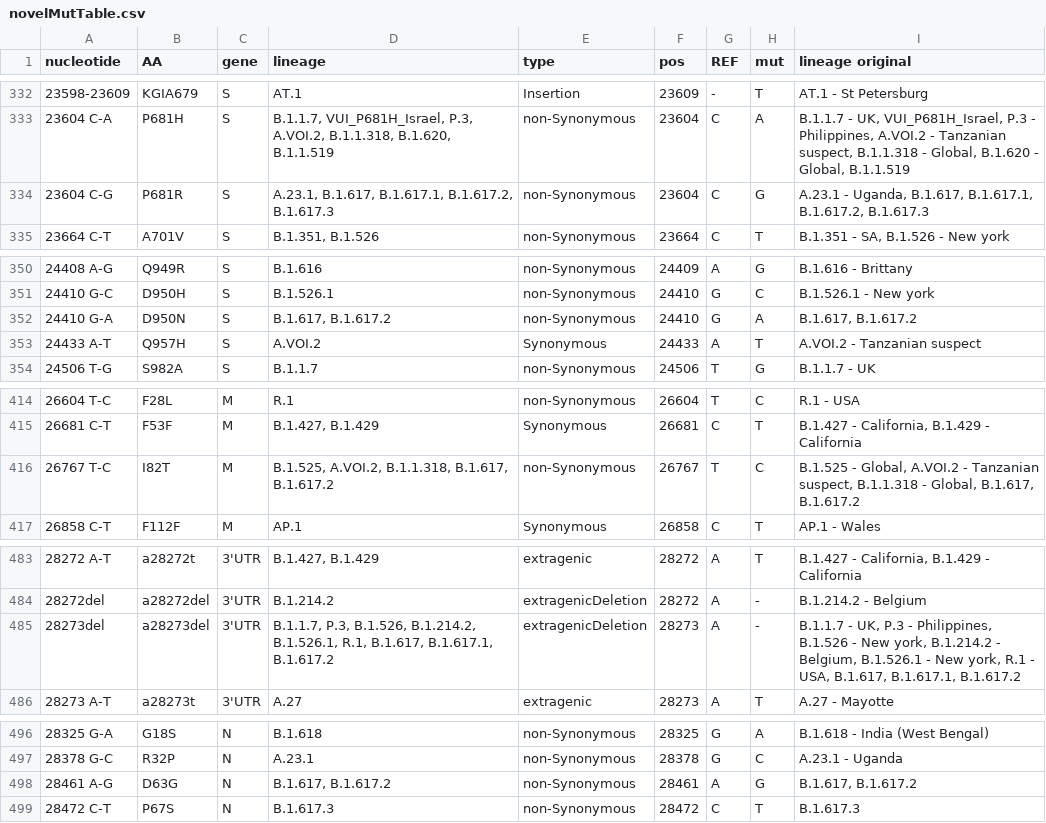
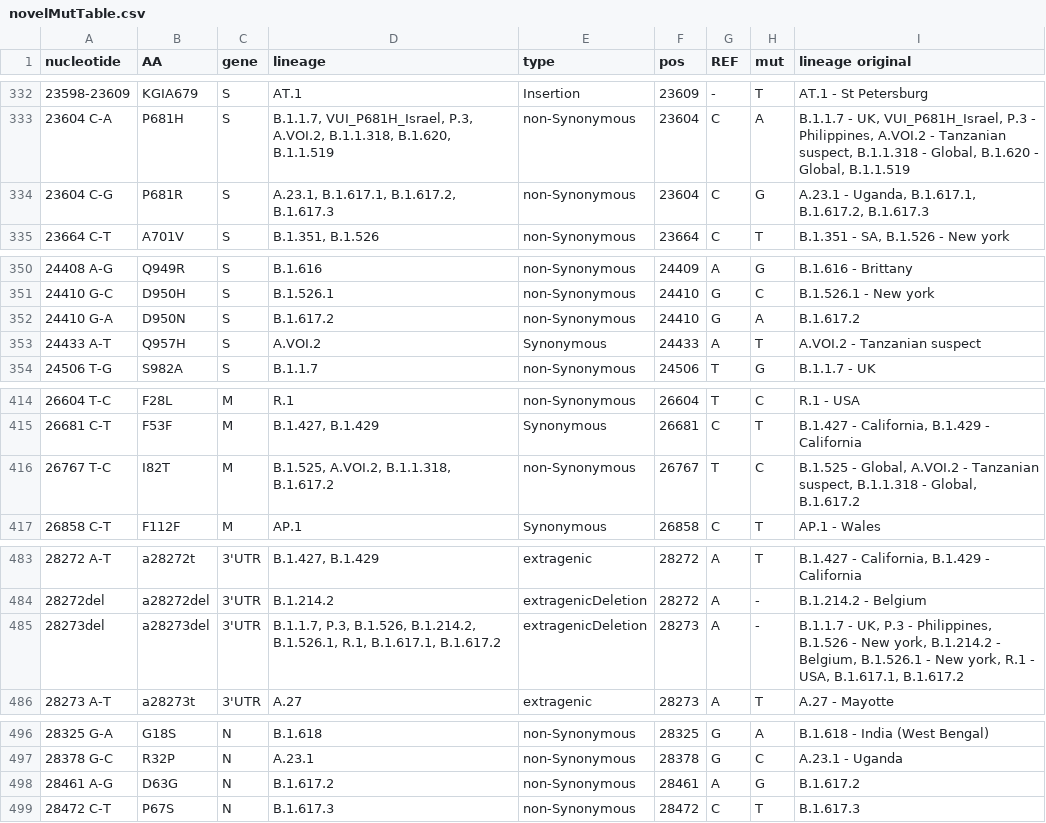
Before and after one commit to NetaZuckerman/covid19, a CSV file: novelMutTable.csv, drawn as a sheet; only a part is shown, gaps mark what is left out; the diff covers the shown part only.

```diff
--- a/novelMutTable.csv
+++ b/novelMutTable.csv
@@ -333,3 +333,3 @@ nucleotide,AA,gene,lineage,type,pos,REF,mut,lineage original
 23604 C-A,P681H,S,"B.1.1.7, VUI_P681H_Israel, P.3, A.VOI.2, B.1.1.318, B.1.620, B.1.1.519",non-Synonymous,23604,C,A,"B.1.1.7 - UK, VUI_P681H_Israel, P.3 - Philippines, A.VOI.2 - Tanzanian suspect, B.1.1.318 - Global, B.1.620 - Global, B.1.1.519"
-23604 C-G,P681R,S,"A.23.1, B.1.617, B.1.617.1, B.1.617.2, B.1.617.3",non-Synonymous,23604,C,G,"A.23.1 - Uganda, B.1.617, B.1.617.1, B.1.617.2, B.1.617.3"
+23604 C-G,P681R,S,"A.23.1, B.1.617.1, B.1.617.2, B.1.617.3",non-Synonymous,23604,C,G,"A.23.1 - Uganda, B.1.617.1, B.1.617.2, B.1.617.3"
 23664 C-T,A701V,S,"B.1.351, B.1.526",non-Synonymous,23664,C,T,"B.1.351 - SA, B.1.526 - New york"
@@ -351,3 +351,3 @@ nucleotide,AA,gene,lineage,type,pos,REF,mut,lineage original
 24410 G-C,D950H,S,B.1.526.1,non-Synonymous,24410,G,C,B.1.526.1 - New york
-24410 G-A,D950N,S,"B.1.617, B.1.617.2",non-Synonymous,24410,G,A,"B.1.617, B.1.617.2"
+24410 G-A,D950N,S,"B.1.617.2",non-Synonymous,24410,G,A,"B.1.617.2"
 24433 A-T,Q957H,S,A.VOI.2,Synonymous,24433,A,T,A.VOI.2 - Tanzanian suspect
@@ -415,3 +415,3 @@ nucleotide,AA,gene,lineage,type,pos,REF,mut,lineage original
 26681 C-T,F53F,M,"B.1.427, B.1.429",Synonymous,26681,C,T,"B.1.427 - California, B.1.429 - California"
-26767 T-C,I82T,M,"B.1.525, A.VOI.2, B.1.1.318, B.1.617, B.1.617.2",non-Synonymous,26767,T,C,"B.1.525 - Global, A.VOI.2 - Tanzanian suspect, B.1.1.318 - Global, B.1.617, B.1.617.2"
+26767 T-C,I82T,M,"B.1.525, A.VOI.2, B.1.1.318, B.1.617.2",non-Synonymous,26767,T,C,"B.1.525 - Global, A.VOI.2 - Tanzanian suspect, B.1.1.318 - Global, B.1.617.2"
 26858 C-T,F112F,M,AP.1,Synonymous,26858,C,T,AP.1 - Wales
@@ -484,3 +484,3 @@ nucleotide,AA,gene,lineage,type,pos,REF,mut,lineage original
 28272del,a28272del,3'UTR,B.1.214.2,extragenicDeletion,28272,A,-,B.1.214.2 - Belgium
-28273del,a28273del,3'UTR,"B.1.1.7, P.3, B.1.526, B.1.214.2, B.1.526.1, R.1, B.1.617, B.1.617.1, B.1.617.2",extragenicDeletion,28273,A,-,"B.1.1.7 - UK, P.3 - Philippines, B.1.526 - New york, B.1.214.2 - Belgium, B.1.526.1 - New york, R.1 - USA, B.1.617, B.1.617.1, B.1.617.2"
+28273del,a28273del,3'UTR,"B.1.1.7, P.3, B.1.526, B.1.214.2, B.1.526.1, R.1, B.1.617.1, B.1.617.2",extragenicDeletion,28273,A,-,"B.1.1.7 - UK, P.3 - Philippines, B.1.526 - New york, B.1.214.2 - Belgium, B.1.526.1 - New york, R.1 - USA, B.1.617.1, B.1.617.2"
 28273 A-T,a28273t,3'UTR,A.27,extragenic,28273,A,T,A.27 - Mayotte
@@ -497,3 +497,3 @@ nucleotide,AA,gene,lineage,type,pos,REF,mut,lineage original
 28378 G-C,R32P,N,A.23.1,non-Synonymous,28378,G,C,A.23.1 - Uganda
-28461 A-G,D63G,N,"B.1.617, B.1.617.2",non-Synonymous,28461,A,G,"B.1.617, B.1.617.2"
+28461 A-G,D63G,N,"B.1.617.2",non-Synonymous,28461,A,G,"B.1.617.2"
 28472 C-T,P67S,N,B.1.617.3,non-Synonymous,28472,C,T,B.1.617.3
```
Also changed, not shown: 27 edited cells elsewhere in this file.
